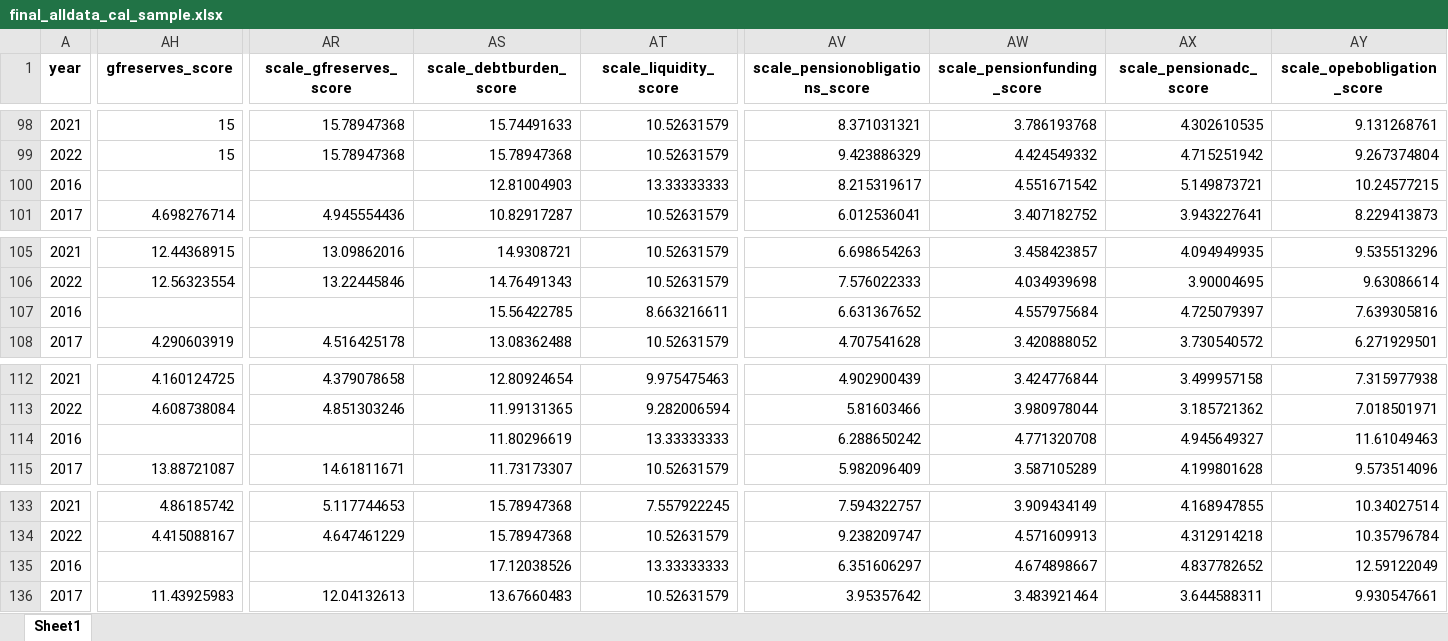
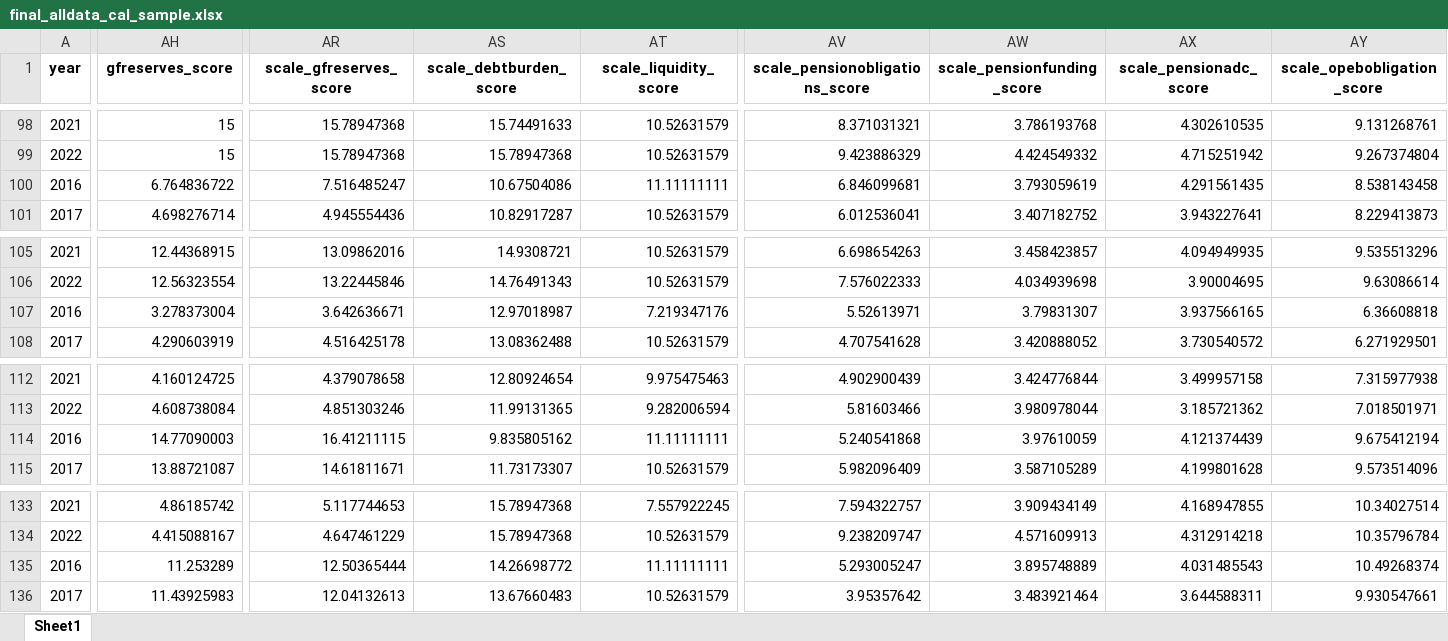
Before and after one commit to SeamusHDuffy/CaliforniaMunicipalStabilityScores, an Excel workbook: final/final_alldata_cal_sample.xlsx, sheet Sheet1, drawn as a sheet; only a part is shown, gaps mark what is left out; values as stored, in another font and other column widths than the file's, no borders; the diff covers the shown part only; the diff names each change by its address in the sheet, - before the commit and + after, or states it on an @@ line.

```diff
--- a/final/final_alldata_cal_sample.xlsx (sheet Sheet1)
+++ b/final/final_alldata_cal_sample.xlsx (sheet Sheet1)
-AH100 (gfreserves_score): (empty)
+AH100 (gfreserves_score): 6.764836722
-AR100 (scale_gfreserves_score): (empty)
+AR100 (scale_gfreserves_score): 7.516485247
-AS100 (scale_debtburden_score): 12.81004903
+AS100 (scale_debtburden_score): 10.67504086
-AT100 (scale_liquidity_score): 13.33333333
+AT100 (scale_liquidity_score): 11.11111111
-AV100 (scale_pensionobligations_score): 8.215319617
+AV100 (scale_pensionobligations_score): 6.846099681
-AW100 (scale_pensionfunding_score): 4.551671542
+AW100 (scale_pensionfunding_score): 3.793059619
-AX100 (scale_pensionadc_score): 5.149873721
+AX100 (scale_pensionadc_score): 4.291561435
-AY100 (scale_opebobligation_score): 10.24577215
+AY100 (scale_opebobligation_score): 8.538143458
-AH107 (gfreserves_score): (empty)
+AH107 (gfreserves_score): 3.278373004
-AR107 (scale_gfreserves_score): (empty)
+AR107 (scale_gfreserves_score): 3.642636671
-AS107 (scale_debtburden_score): 15.56422785
+AS107 (scale_debtburden_score): 12.97018987
-AT107 (scale_liquidity_score): 8.663216611
+AT107 (scale_liquidity_score): 7.219347176
-AV107 (scale_pensionobligations_score): 6.631367652
+AV107 (scale_pensionobligations_score): 5.52613971
-AW107 (scale_pensionfunding_score): 4.557975684
+AW107 (scale_pensionfunding_score): 3.79831307
-AX107 (scale_pensionadc_score): 4.725079397
+AX107 (scale_pensionadc_score): 3.937566165
-AY107 (scale_opebobligation_score): 7.639305816
+AY107 (scale_opebobligation_score): 6.36608818
-AH114 (gfreserves_score): (empty)
+AH114 (gfreserves_score): 14.77090003
-AR114 (scale_gfreserves_score): (empty)
+AR114 (scale_gfreserves_score): 16.41211115
-AS114 (scale_debtburden_score): 11.80296619
+AS114 (scale_debtburden_score): 9.835805162
-AT114 (scale_liquidity_score): 13.33333333
+AT114 (scale_liquidity_score): 11.11111111
-AV114 (scale_pensionobligations_score): 6.288650242
+AV114 (scale_pensionobligations_score): 5.240541868
-AW114 (scale_pensionfunding_score): 4.771320708
+AW114 (scale_pensionfunding_score): 3.97610059
-AX114 (scale_pensionadc_score): 4.945649327
+AX114 (scale_pensionadc_score): 4.121374439
-AY114 (scale_opebobligation_score): 11.61049463
+AY114 (scale_opebobligation_score): 9.675412194
-AH135 (gfreserves_score): (empty)
+AH135 (gfreserves_score): 11.253289
-AR135 (scale_gfreserves_score): (empty)
+AR135 (scale_gfreserves_score): 12.50365444
-AS135 (scale_debtburden_score): 17.12038526
+AS135 (scale_debtburden_score): 14.26698772
-AT135 (scale_liquidity_score): 13.33333333
+AT135 (scale_liquidity_score): 11.11111111
-AV135 (scale_pensionobligations_score): 6.351606297
+AV135 (scale_pensionobligations_score): 5.293005247
-AW135 (scale_pensionfunding_score): 4.674898667
+AW135 (scale_pensionfunding_score): 3.895748889
-AX135 (scale_pensionadc_score): 4.837782652
+AX135 (scale_pensionadc_score): 4.031485543
-AY135 (scale_opebobligation_score): 12.59122049
+AY135 (scale_opebobligation_score): 10.49268374
```
Also changed, not shown: 203 edited cells elsewhere in this sheet, 3 other files.
